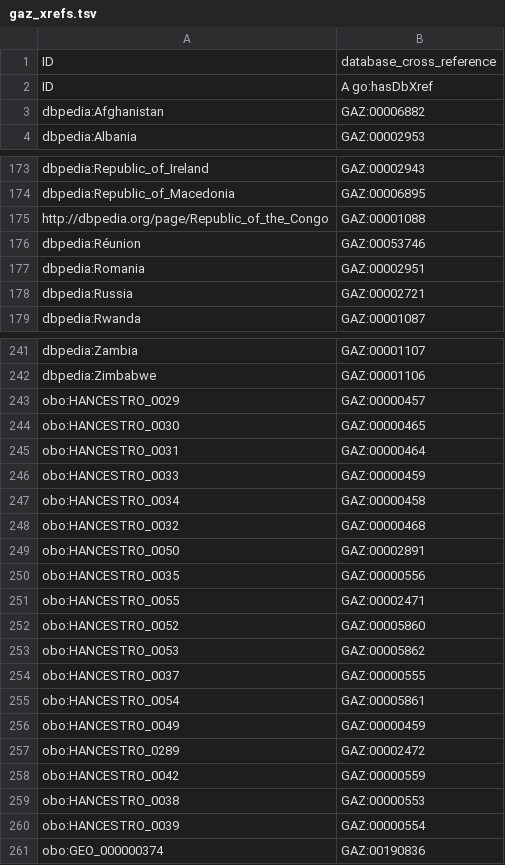
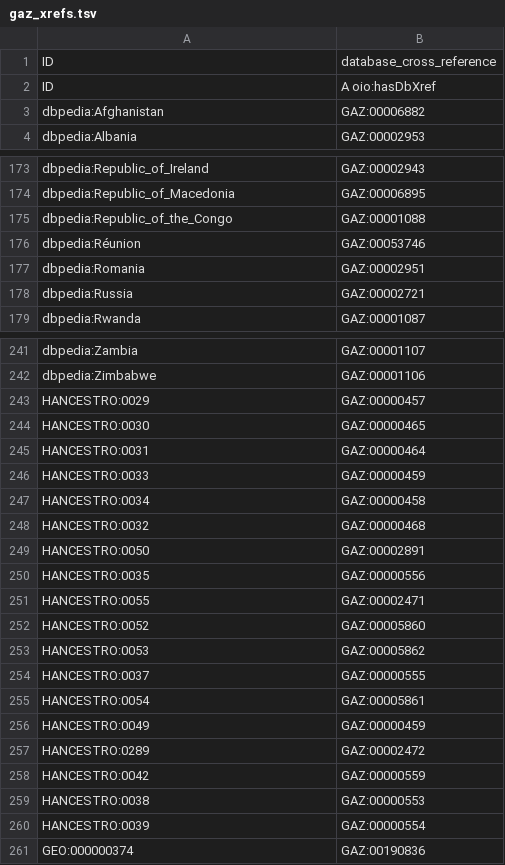
Before and after one commit to EBISPOT/hancestro, a TSV file: src/templates/gaz_xrefs.tsv, drawn as a sheet; only a part is shown, gaps mark what is left out.

Commit message:
create gaz_xrefs component and import in edit file

```diff
--- a/src/templates/gaz_xrefs.tsv
+++ b/src/templates/gaz_xrefs.tsv
@@ -1,3 +1,3 @@
 ID	database_cross_reference
-ID	A go:hasDbXref
+ID	A oio:hasDbXref
 dbpedia:Afghanistan	GAZ:00006882
@@ -174,3 +174,3 @@ dbpedia:Republic_of_Ireland	GAZ:00002943
 dbpedia:Republic_of_Macedonia	GAZ:00006895
-http://dbpedia.org/page/Republic_of_the_Congo	GAZ:00001088
+dbpedia:Republic_of_the_Congo	GAZ:00001088
 dbpedia:Réunion	GAZ:00053746
@@ -242,20 +242,20 @@ dbpedia:Zambia	GAZ:00001107
 dbpedia:Zimbabwe	GAZ:00001106
-obo:HANCESTRO_0029	GAZ:00000457
-obo:HANCESTRO_0030	GAZ:00000465
-obo:HANCESTRO_0031	GAZ:00000464
-obo:HANCESTRO_0033	GAZ:00000459
-obo:HANCESTRO_0034	GAZ:00000458
-obo:HANCESTRO_0032	GAZ:00000468
-obo:HANCESTRO_0050	GAZ:00002891
-obo:HANCESTRO_0035	GAZ:00000556
-obo:HANCESTRO_0055	GAZ:00002471
-obo:HANCESTRO_0052	GAZ:00005860
-obo:HANCESTRO_0053	GAZ:00005862
-obo:HANCESTRO_0037	GAZ:00000555
-obo:HANCESTRO_0054	GAZ:00005861
-obo:HANCESTRO_0049	GAZ:00000459
-obo:HANCESTRO_0289	GAZ:00002472
-obo:HANCESTRO_0042	GAZ:00000559
-obo:HANCESTRO_0038	GAZ:00000553
-obo:HANCESTRO_0039	GAZ:00000554
-obo:GEO_000000374	GAZ:00190836
+HANCESTRO:0029	GAZ:00000457
+HANCESTRO:0030	GAZ:00000465
+HANCESTRO:0031	GAZ:00000464
+HANCESTRO:0033	GAZ:00000459
+HANCESTRO:0034	GAZ:00000458
+HANCESTRO:0032	GAZ:00000468
+HANCESTRO:0050	GAZ:00002891
+HANCESTRO:0035	GAZ:00000556
+HANCESTRO:0055	GAZ:00002471
+HANCESTRO:0052	GAZ:00005860
+HANCESTRO:0053	GAZ:00005862
+HANCESTRO:0037	GAZ:00000555
+HANCESTRO:0054	GAZ:00005861
+HANCESTRO:0049	GAZ:00000459
+HANCESTRO:0289	GAZ:00002472
+HANCESTRO:0042	GAZ:00000559
+HANCESTRO:0038	GAZ:00000553
+HANCESTRO:0039	GAZ:00000554
+GEO:000000374	GAZ:00190836
```
Also changed, not shown: 3 other files.
